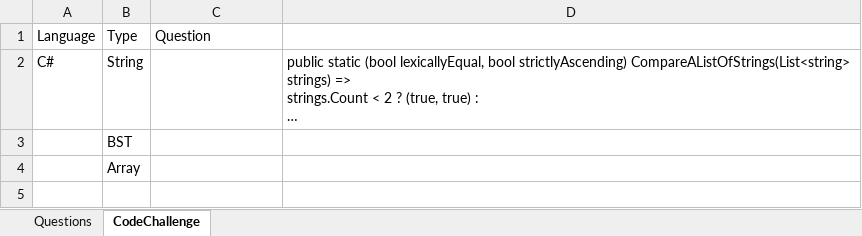
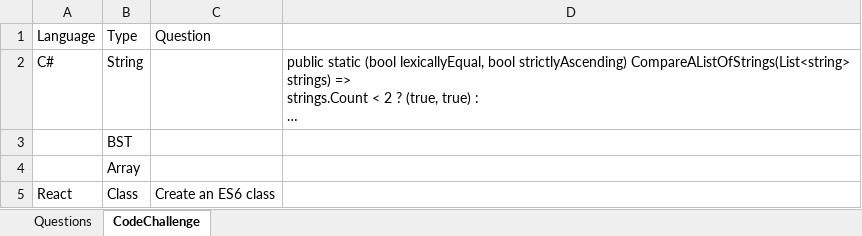
Before and after one commit to kenxwagner/ken_teaches, an Excel workbook: ListOfQuestions&Challenges.xlsx, sheet CodeChallenge, drawn as a sheet; long unchanged cells end in …; values as stored, in another font and other column widths than the file's, no borders; the diff names each change by its address in the sheet, - before the commit and + after, or states it on an @@ line.

```diff
--- a/ListOfQuestions&Challenges.xlsx (sheet CodeChallenge)
+++ b/ListOfQuestions&Challenges.xlsx (sheet CodeChallenge)
+row 5: React | Class | Create an ES6 class
```
Also changed, not shown: sheet Questions.
